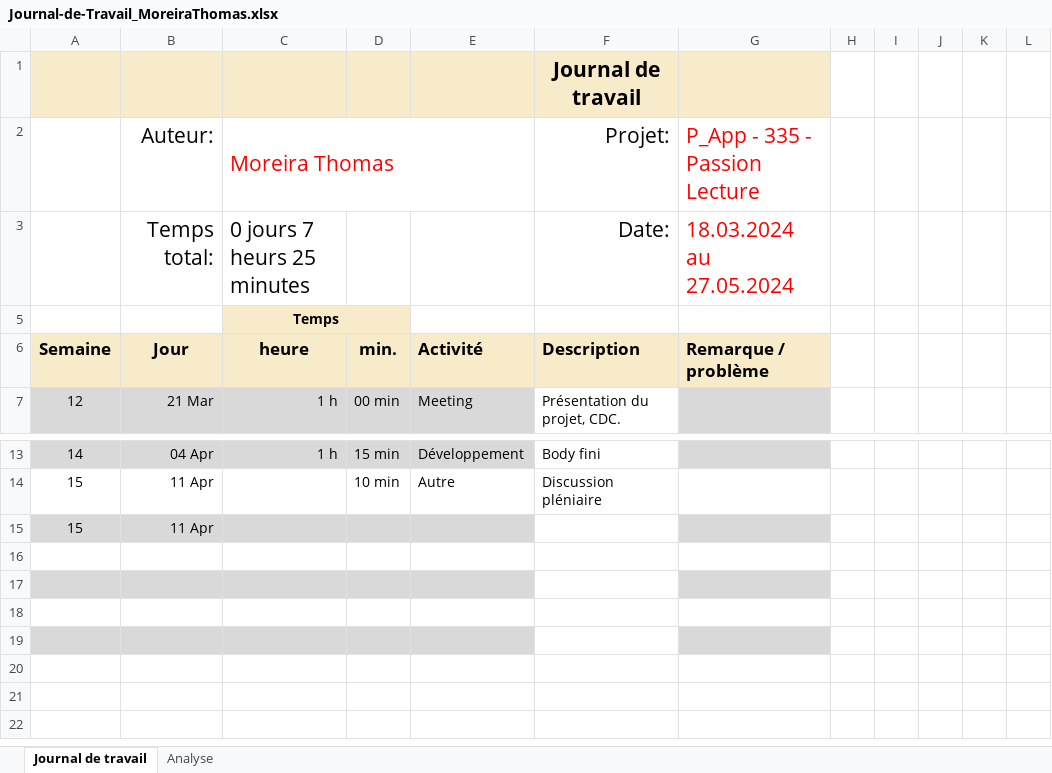
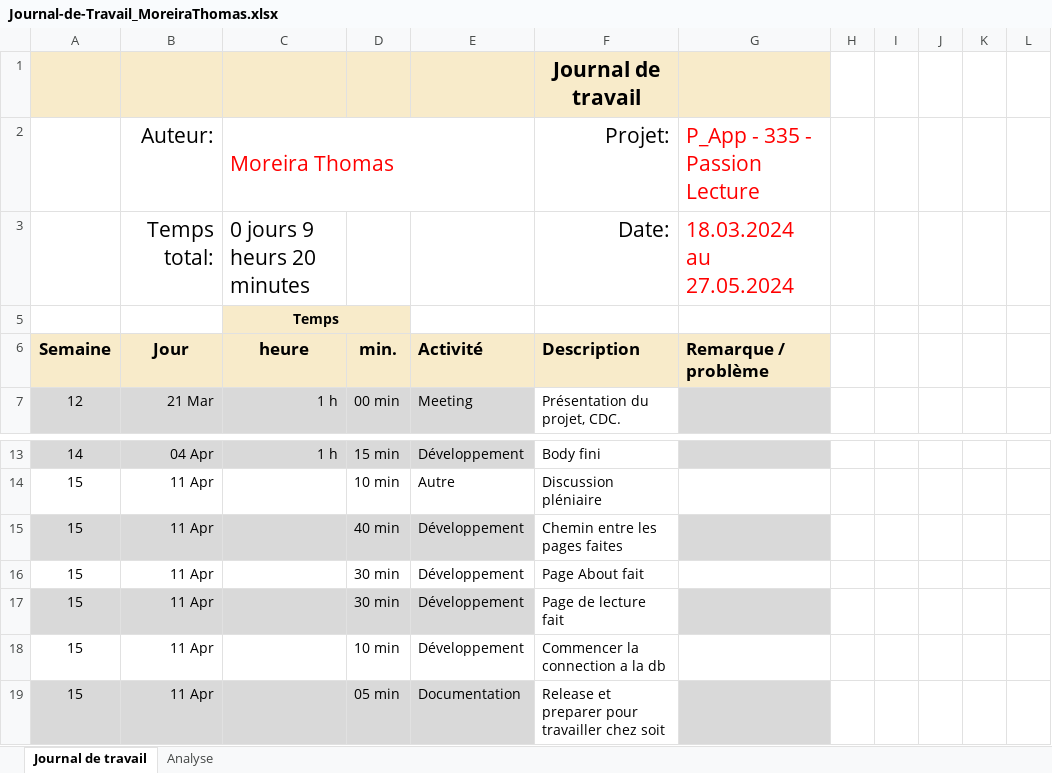
Before and after one commit to ThomasDelETML/P_AppMobile-MoreiraThomas, an Excel workbook: doc/Journal-de-Travail_MoreiraThomas.xlsx, sheet Journal de travail, drawn as a sheet; only a part is shown, gaps mark what is left out; values as stored, in another font and other column widths than the file's, no borders; conditional formats and table styles not drawn; the diff names each change by its address in the sheet, - before the commit and + after, or states it on an @@ line.

Commit message:
feat(Lecture) : Page de lecture fait
[30][DONE]

```diff
--- a/doc/Journal-de-Travail_MoreiraThomas.xlsx (sheet Journal de travail)
+++ b/doc/Journal-de-Travail_MoreiraThomas.xlsx (sheet Journal de travail)
-C3: 0 jours 7 heurs 25 minutes
+C3: 0 jours 9 heurs 20 minutes
-D15: (empty)
+D15: 40 min
-E15: (empty)
+E15: Développement
-F15: (empty)
+F15: Chemin entre les pages faites
-row 16: (empty)
+row 16: 15 | 11 Apr |  | 30 min | Développement | Page About fait
-row 17: (empty)
+row 17: 15 | 11 Apr |  | 30 min | Développement | Page de lecture fait
-row 18: (empty)
+row 18: 15 | 11 Apr |  | 10 min | Développement | Commencer la connection a la db
-row 19: (empty)
+row 19: 15 | 11 Apr |  | 05 min | Documentation | Release et preparer pour travailler chez soit
```
Also changed, not shown: sheet Analyse, hidden cells, charts or pictures, 2 other files.
